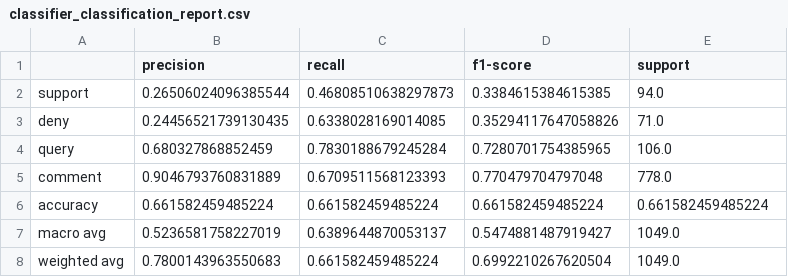
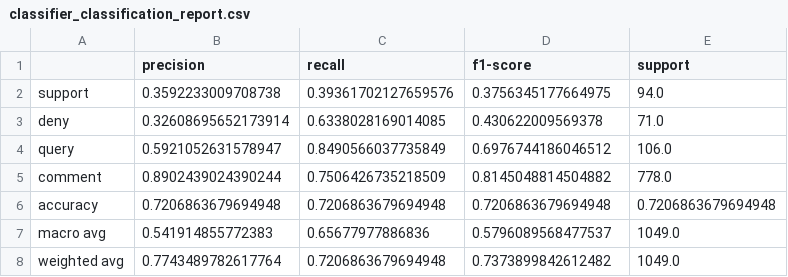
Before and after one commit to Theosdoor/stance-classification, a CSV file: results/classifier/classifier_classification_report.csv, drawn as a sheet.

```diff
--- a/results/classifier/classifier_classification_report.csv
+++ b/results/classifier/classifier_classification_report.csv
@@ -1,8 +1,8 @@
 ,precision,recall,f1-score,support
-support,0.26506024096385544,0.46808510638297873,0.3384615384615385,94.0
-deny,0.24456521739130435,0.6338028169014085,0.35294117647058826,71.0
-query,0.680327868852459,0.7830188679245284,0.7280701754385965,106.0
-comment,0.9046793760831889,0.6709511568123393,0.770479704797048,778.0
-accuracy,0.661582459485224,0.661582459485224,0.661582459485224,0.661582459485224
-macro avg,0.5236581758227019,0.6389644870053137,0.5474881487919427,1049.0
-weighted avg,0.7800143963550683,0.661582459485224,0.6992210267620504,1049.0
+support,0.3592233009708738,0.39361702127659576,0.3756345177664975,94.0
+deny,0.32608695652173914,0.6338028169014085,0.430622009569378,71.0
+query,0.5921052631578947,0.8490566037735849,0.6976744186046512,106.0
+comment,0.8902439024390244,0.7506426735218509,0.8145048814504882,778.0
+accuracy,0.7206863679694948,0.7206863679694948,0.7206863679694948,0.7206863679694948
+macro avg,0.541914855772383,0.65677977886836,0.5796089568477537,1049.0
+weighted avg,0.7743489782617764,0.7206863679694948,0.7373899842612482,1049.0
```
Also changed, not shown: 28 other files.
